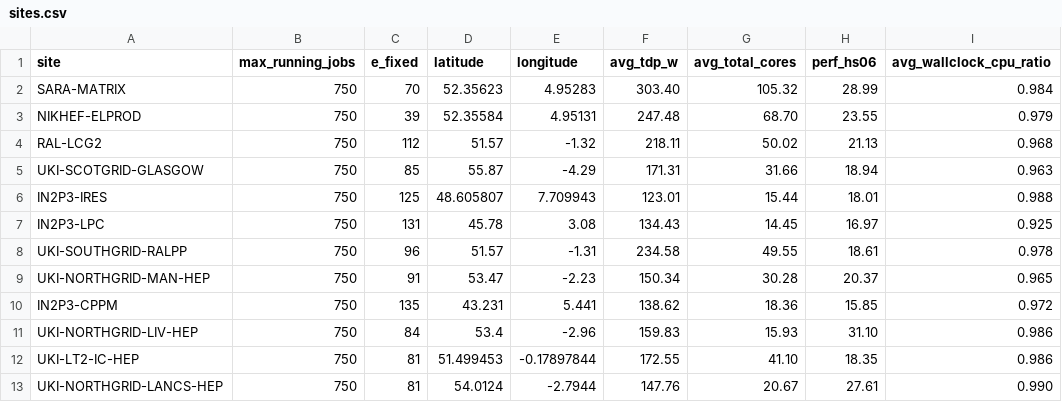
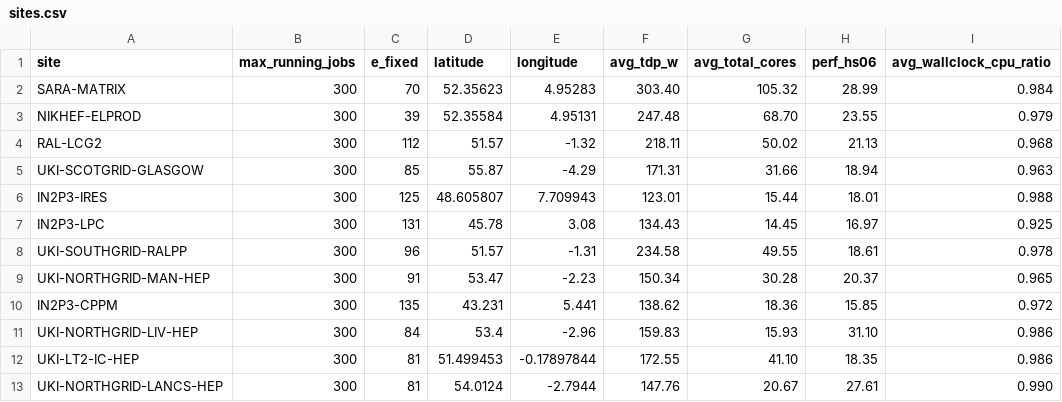
Before and after one commit to mezzeddinee/dirac-simulator, a CSV file: simplified-dirac/sites.csv, drawn as a sheet.

Commit message:
300

```diff
--- a/simplified-dirac/sites.csv
+++ b/simplified-dirac/sites.csv
@@ -1,13 +1,13 @@
 site,max_running_jobs,e_fixed,latitude,longitude,avg_tdp_w,avg_total_cores,perf_hs06,avg_wallclock_cpu_ratio
-SARA-MATRIX,750,70,52.35623,4.95283,303.40,105.32,28.99,0.984
-NIKHEF-ELPROD,750,39,52.35584,4.95131,247.48,68.70,23.55,0.979
-RAL-LCG2,750,112,51.57,-1.32,218.11,50.02,21.13,0.968
-UKI-SCOTGRID-GLASGOW,750,85,55.87,-4.29,171.31,31.66,18.94,0.963
-IN2P3-IRES,750,125,48.605807,7.709943,123.01,15.44,18.01,0.988
-IN2P3-LPC,750,131,45.78,3.08,134.43,14.45,16.97,0.925
-UKI-SOUTHGRID-RALPP,750,96,51.57,-1.31,234.58,49.55,18.61,0.978
-UKI-NORTHGRID-MAN-HEP,750,91,53.47,-2.23,150.34,30.28,20.37,0.965
-IN2P3-CPPM,750,135,43.231,5.441,138.62,18.36,15.85,0.972
-UKI-NORTHGRID-LIV-HEP,750,84,53.4,-2.96,159.83,15.93,31.10,0.986
-UKI-LT2-IC-HEP,750,81,51.499453,-0.17897844,172.55,41.10,18.35,0.986
-UKI-NORTHGRID-LANCS-HEP,750,81,54.0124,-2.7944,147.76,20.67,27.61,0.990
+SARA-MATRIX,300,70,52.35623,4.95283,303.40,105.32,28.99,0.984
+NIKHEF-ELPROD,300,39,52.35584,4.95131,247.48,68.70,23.55,0.979
+RAL-LCG2,300,112,51.57,-1.32,218.11,50.02,21.13,0.968
+UKI-SCOTGRID-GLASGOW,300,85,55.87,-4.29,171.31,31.66,18.94,0.963
+IN2P3-IRES,300,125,48.605807,7.709943,123.01,15.44,18.01,0.988
+IN2P3-LPC,300,131,45.78,3.08,134.43,14.45,16.97,0.925
+UKI-SOUTHGRID-RALPP,300,96,51.57,-1.31,234.58,49.55,18.61,0.978
+UKI-NORTHGRID-MAN-HEP,300,91,53.47,-2.23,150.34,30.28,20.37,0.965
+IN2P3-CPPM,300,135,43.231,5.441,138.62,18.36,15.85,0.972
+UKI-NORTHGRID-LIV-HEP,300,84,53.4,-2.96,159.83,15.93,31.10,0.986
+UKI-LT2-IC-HEP,300,81,51.499453,-0.17897844,172.55,41.10,18.35,0.986
+UKI-NORTHGRID-LANCS-HEP,300,81,54.0124,-2.7944,147.76,20.67,27.61,0.990
```
